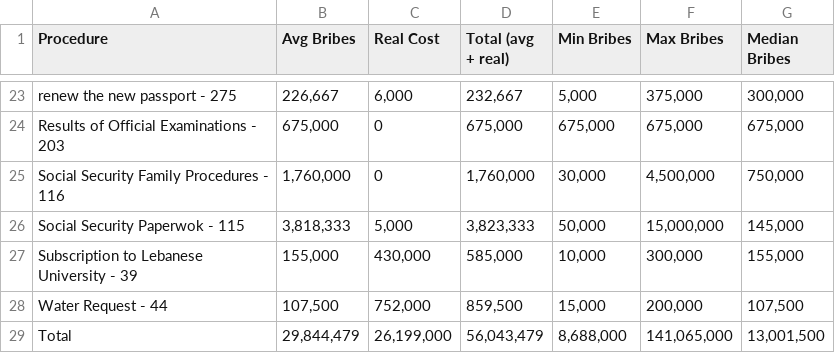
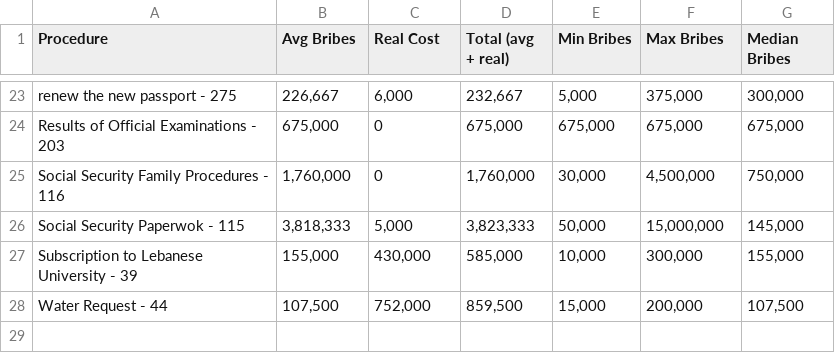
Before and after one commit to radiocontrolled/bribeLookup, a CSV file: data/data.csv, drawn as a sheet; only a part is shown, gaps mark what is left out; the diff names each change by its address in the sheet, - before the commit and + after, or states it on an @@ line.

```diff
--- a/data/data.csv
+++ b/data/data.csv
-row 29: Total | 29,844,479 | 26,199,000 | 56,043,479 | 8,688,000 | 141,065,000 | 13,001,500
```
Also changed, not shown: 12 other files.
